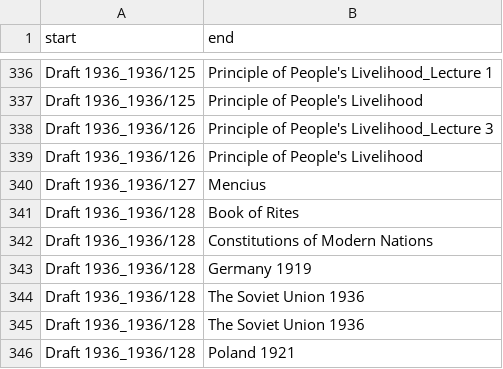
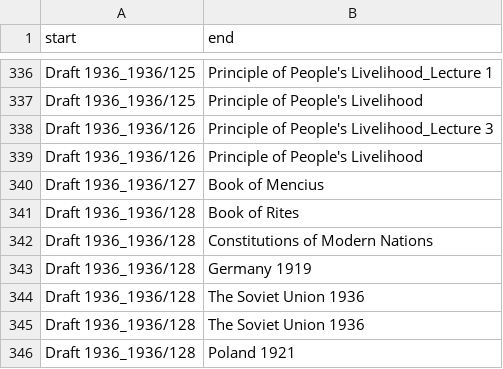
Before and after one commit to awagner-mainz/notebooks, a TSV file: gallery/FupengLi/edges_from_openrefine.tsv, drawn as a sheet; only a part is shown, gaps mark what is left out.

```diff
--- a/gallery/FupengLi/edges_from_openrefine.tsv
+++ b/gallery/FupengLi/edges_from_openrefine.tsv
@@ -339,3 +339,3 @@ Draft 1936_1936/126	Principle of People's Livelihood_Lecture 3
 Draft 1936_1936/126	Principle of People's Livelihood
-Draft 1936_1936/127	Mencius
+Draft 1936_1936/127	Book of Mencius
 Draft 1936_1936/128	Book of Rites
```
Also changed, not shown: gallery/FupengLi/nodes.tsv, 6 other files.
